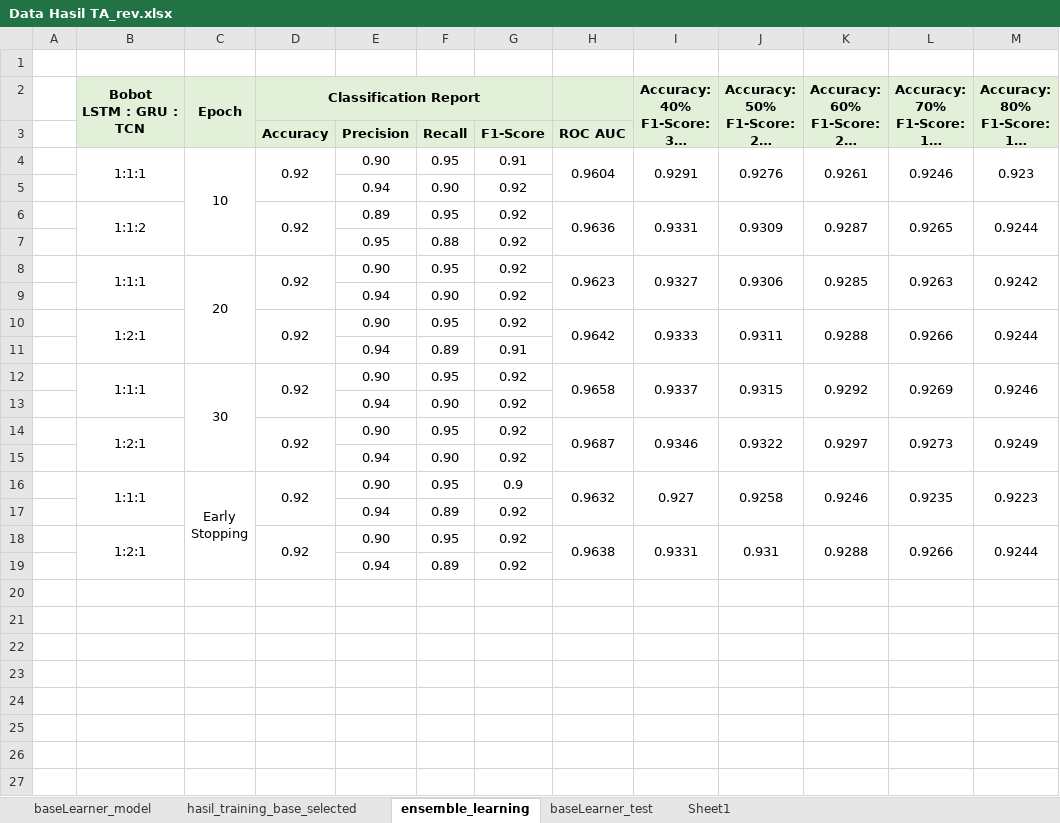
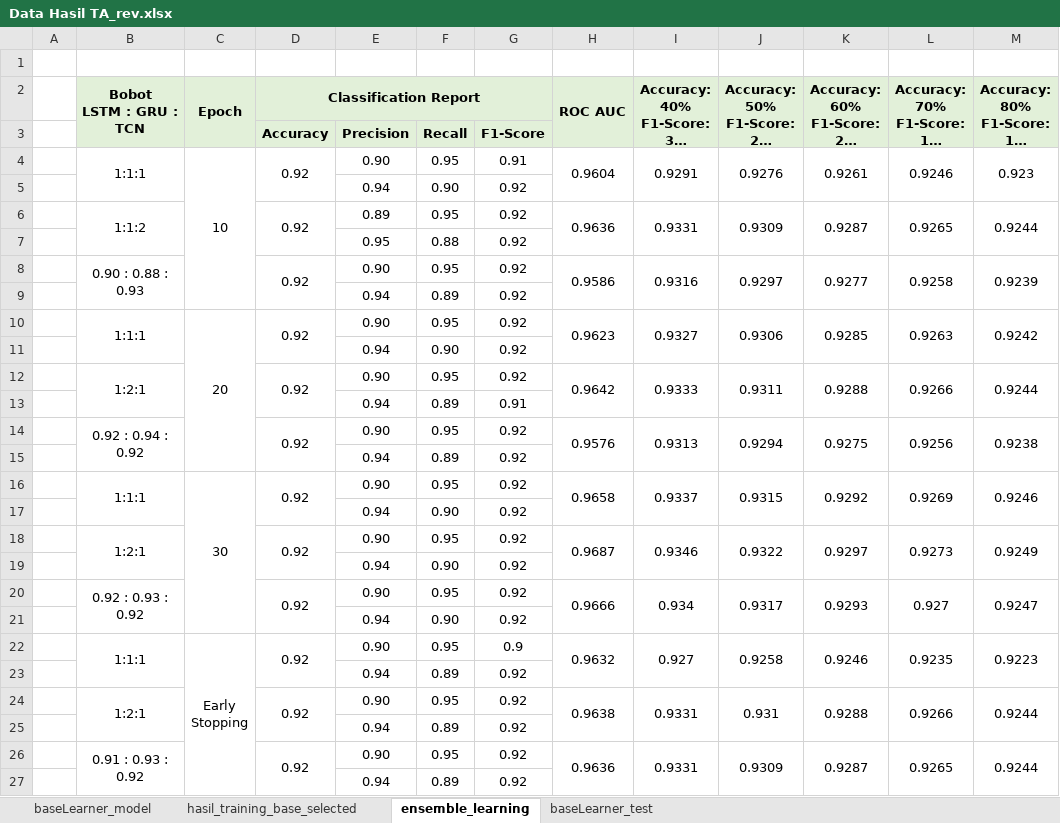
Before and after one commit to hizidha/machine-learning-heartdisease, an Excel workbook: .preprocessing/Data Hasil TA_rev.xlsx, sheet ensemble_learning, drawn as a sheet; long unchanged cells end in …; values as stored, in another font and other column widths than the file's, no borders; removed rows and columns are numbered as before the commit, all else as after; the diff names each change by its address in the sheet, - before the commit and + after, or states it on an @@ line.

Commit message:
Add excel file new

```diff
--- a/.preprocessing/Data Hasil TA_rev.xlsx (sheet ensemble_learning)
+++ b/.preprocessing/Data Hasil TA_rev.xlsx (sheet ensemble_learning)
-sheet tab: Sheet1
-H2: (empty)
+H2: ROC AUC
+H2:H3 merged
-H3 (ROC AUC): ROC AUC
+H3 (ROC AUC): (empty)
+row 8:  | 0.90 : 0.88 : 0.93 |  | 0.92 | 0.90 | 0.95 | 0.92 | 0.9586 | 0.9316 | 0.9297 | 0.9277 | 0.9258 | 0.9239
+row 9:  |  |  |  | 0.94 | 0.89 | 0.92
+row 14:  | 0.92 : 0.94 : 0.92 |  | 0.92 | 0.90 | 0.95 | 0.92 | 0.9576 | 0.9313 | 0.9294 | 0.9275 | 0.9256 | 0.9238
+row 15:  |  |  |  | 0.94 | 0.89 | 0.92
+row 20:  | 0.92 : 0.93 : 0.92 |  | 0.92 | 0.90 | 0.95 | 0.92 | 0.9666 | 0.934 | 0.9317 | 0.9293 | 0.927 | 0.9247
+row 21:  |  |  |  | 0.94 | 0.90 | 0.92
-B18:B19 merged
+B24:B25 merged
-D18:D19 merged
+D24:D25 merged
-H18:H19 merged
+H24:H25 merged
-I18:I19 merged
+I24:I25 merged
-J18:J19 merged
+J24:J25 merged
-K18:K19 merged
+K24:K25 merged
-L18:L19 merged
+L24:L25 merged
-M18:M19 merged
+M24:M25 merged
+row 25:  |  |  |  | 0.94 | 0.89 | 0.92
+row 26:  | 0.91 : 0.93 : 0.92 |  | 0.92 | 0.90 | 0.95 | 0.92 | 0.9636 | 0.9331 | 0.9309 | 0.9287 | 0.9265 | 0.9244
```
Also changed, not shown: formulas that keep their value.
